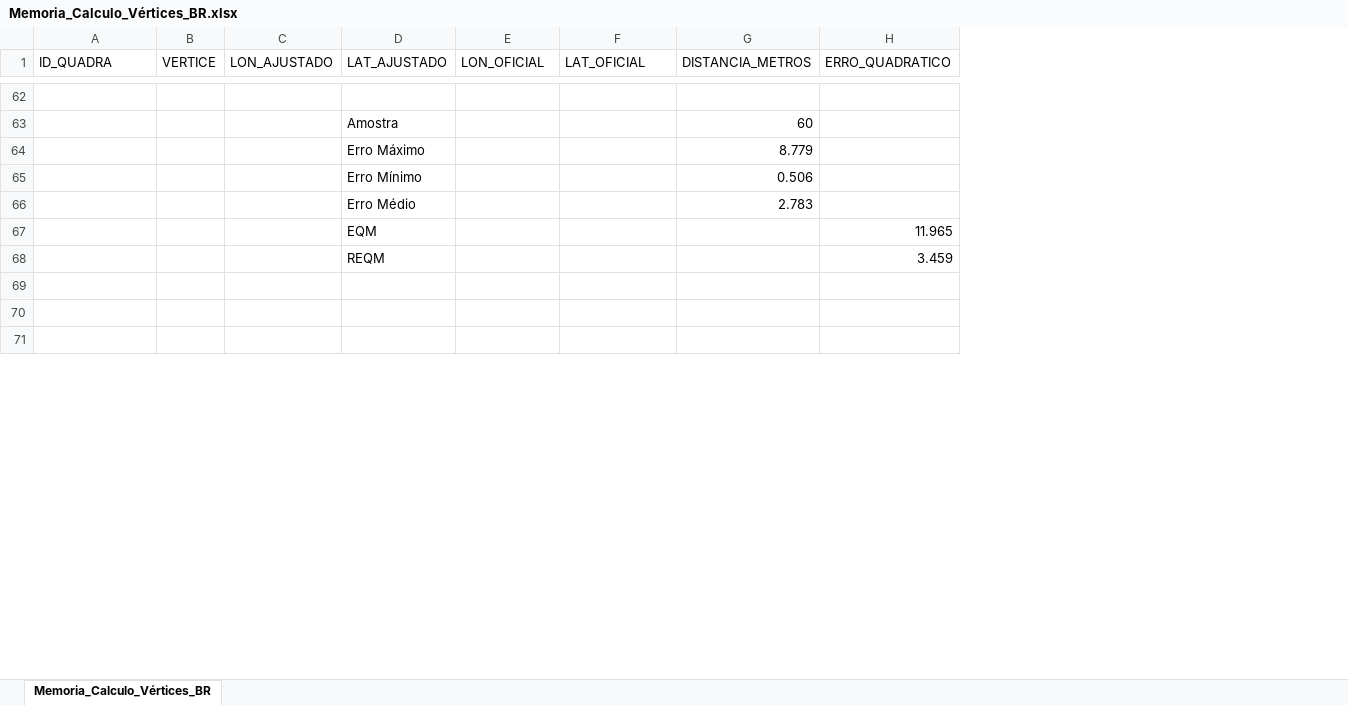
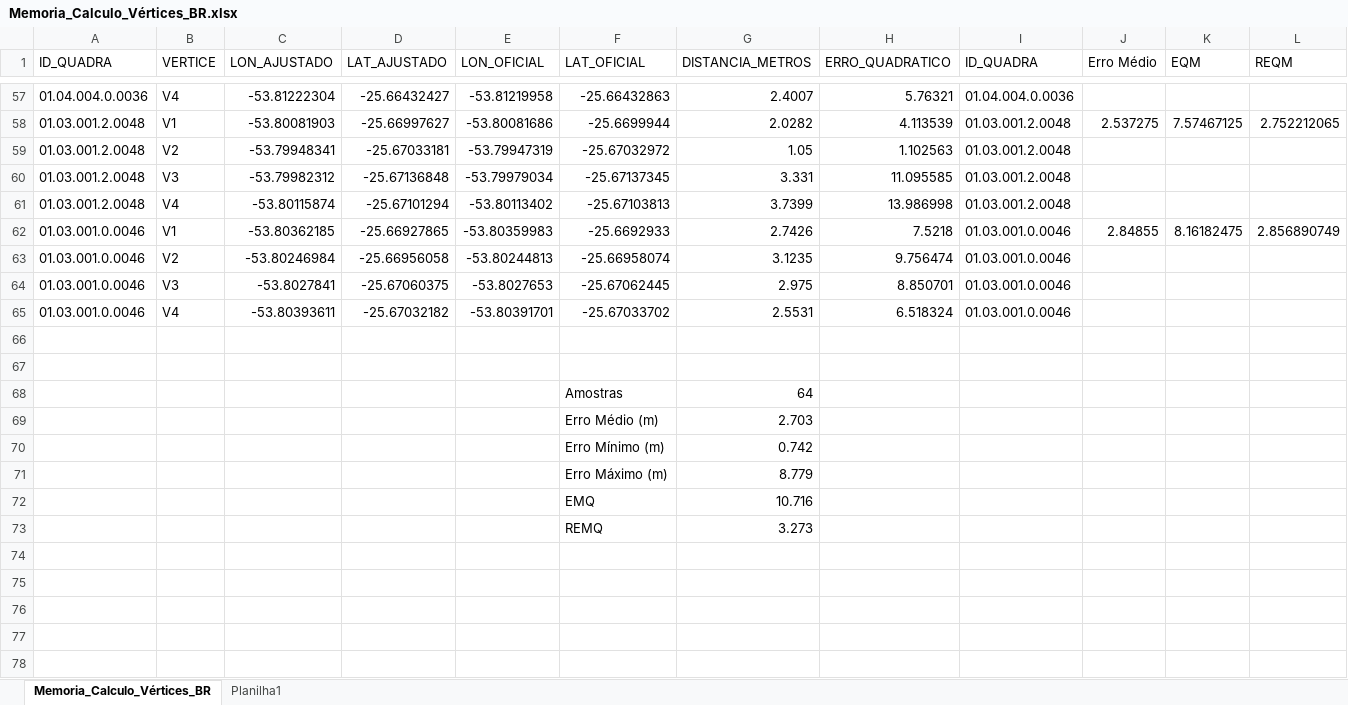
Before and after one commit to mbarbiero/tcc_mestrado_ufsc, an Excel workbook: V02/dados/Memoria_Calculo_Vértices_BR.xlsx, sheet Memoria_Calculo_Vértices_BR, drawn as a sheet; only a part is shown, gaps mark what is left out; values as stored, in another font and other column widths than the file's, no borders; removed rows and columns are numbered as before the commit, all else as after; the diff covers the shown part only; the diff names each change by its address in the sheet, - before the commit and + after, or states it on an @@ line.

```diff
--- a/V02/dados/Memoria_Calculo_Vértices_BR.xlsx (sheet Memoria_Calculo_Vértices_BR)
+++ b/V02/dados/Memoria_Calculo_Vértices_BR.xlsx (sheet Memoria_Calculo_Vértices_BR)
+sheet tab: Planilha1
+column I (ID_QUADRA), empty
+column J (Erro Médio), empty
+column K (EQM), empty
+column L (REQM), empty
+row 57: 01.04.004.0.0036 | V4 | -53.81222304 | -25.66432427 | -53.81219958 | -25.66432863 | 2.4007 | 5.76321 | 01.04.004.0.0036
+row 58: 01.03.001.2.0048 | V1 | -53.80081903 | -25.66997627 | -53.80081686 | -25.6699944 | 2.0282 | 4.113539 | 01.03.001.2.0048 | 2.537275 | 7.57467125 | 2.752212065
+row 59: 01.03.001.2.0048 | V2 | -53.79948341 | -25.67033181 | -53.79947319 | -25.67032972 | 1.05 | 1.102563 | 01.03.001.2.0048
+row 60: 01.03.001.2.0048 | V3 | -53.79982312 | -25.67136848 | -53.79979034 | -25.67137345 | 3.331 | 11.095585 | 01.03.001.2.0048
+row 61: 01.03.001.2.0048 | V4 | -53.80115874 | -25.67101294 | -53.80113402 | -25.67103813 | 3.7399 | 13.986998 | 01.03.001.2.0048
+row 62: 01.03.001.0.0046 | V1 | -53.80362185 | -25.66927865 | -53.80359983 | -25.6692933 | 2.7426 | 7.5218 | 01.03.001.0.0046 | 2.84855 | 8.16182475 | 2.856890749
+row 63: 01.03.001.0.0046 | V2 | -53.80246984 | -25.66956058 | -53.80244813 | -25.66958074 | 3.1235 | 9.756474 | 01.03.001.0.0046
+row 64: 01.03.001.0.0046 | V3 | -53.8027841 | -25.67060375 | -53.8027653 | -25.67062445 | 2.975 | 8.850701 | 01.03.001.0.0046
+row 65: 01.03.001.0.0046 | V4 | -53.80393611 | -25.67032182 | -53.80391701 | -25.67033702 | 2.5531 | 6.518324 | 01.03.001.0.0046
-row 67:  |  |  | Amostra |  |  | 60
+row 67: (empty)
-row 64:  |  |  | Erro Máximo |  |  | 8.779
-row 65:  |  |  | Erro Mínimo |  |  | 0.506
-row 66:  |  |  | Erro Médio |  |  | 2.783
+row 68:  |  |  |  |  | Amostras | 64
+row 69:  |  |  |  |  | Erro Médio (m) | 2.703
+row 70:  |  |  |  |  | Erro Mínimo (m) | 0.742
+row 71:  |  |  |  |  | Erro Máximo (m) | 8.779
+row 72:  |  |  |  |  | EMQ | 10.716
+row 73:  |  |  |  |  | REMQ | 3.273
-row 74:  |  |  | EQM |  |  |  | 11.965
+row 74: (empty)
-row 75:  |  |  | REQM |  |  |  | 3.459
+row 75: (empty)
```
Also changed, not shown: 51 added rows and 2 edited cells elsewhere in this sheet, hidden cells, 9 other files.
